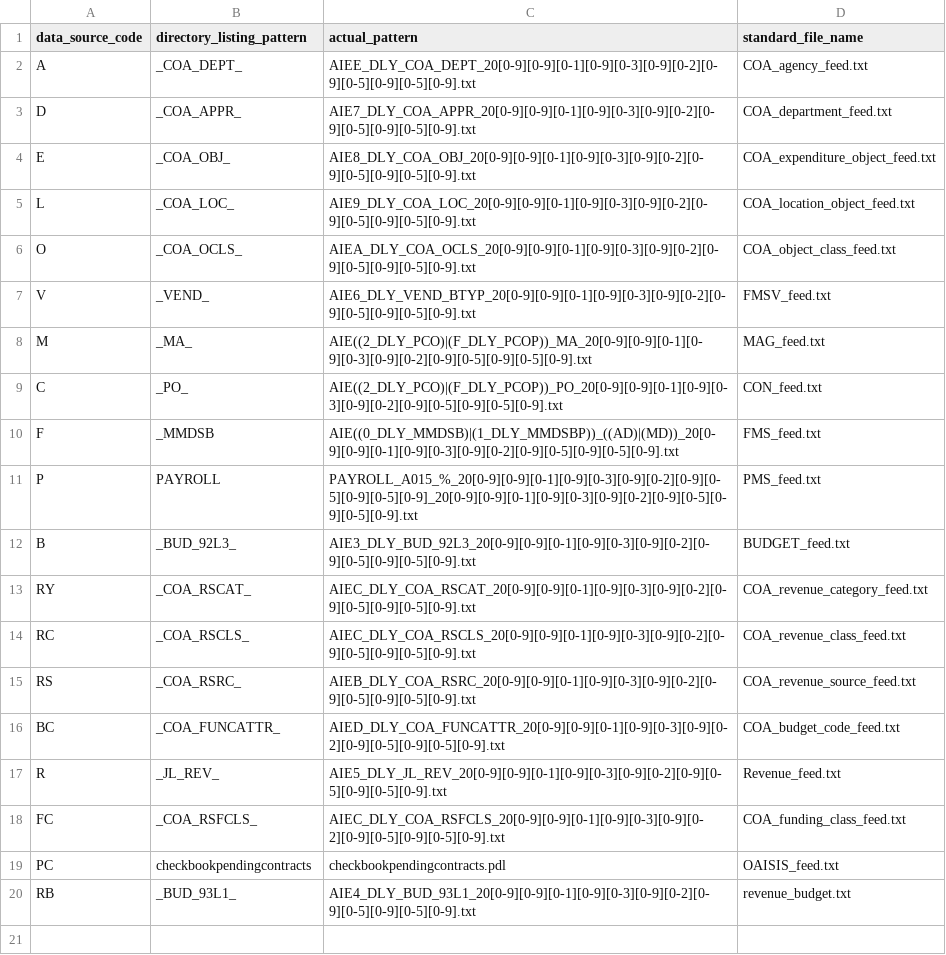
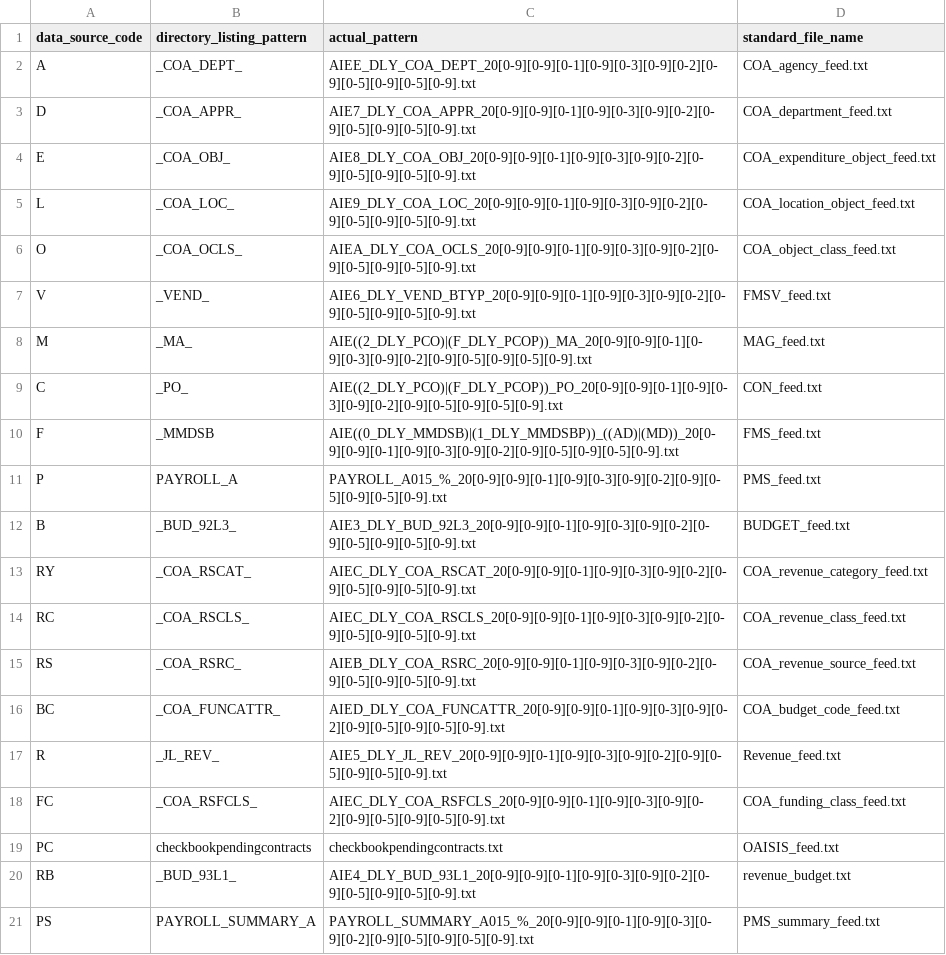
Before and after one commit to vasili4/Checkbook, a CSV file: checkbook/DB scripts/ScriptsForInitialSetUp/ref_file_name_pattern.csv, drawn as a sheet.

```diff
--- a/checkbook/DB scripts/ScriptsForInitialSetUp/ref_file_name_pattern.csv
+++ b/checkbook/DB scripts/ScriptsForInitialSetUp/ref_file_name_pattern.csv
@@ -10,3 +10,3 @@ C,_PO_,AIE((2_DLY_PCO)|(F_DLY_PCOP))_PO_20[0-9][0-9][0-1][0-9][0-3][0-9][0-2][0-
 F,_MMDSB,AIE((0_DLY_MMDSB)|(1_DLY_MMDSBP))_((AD)|(MD))_20[0-9][0-9][0-1][0-9][0-3][0-9][0-2][0-9][0-5][0-9][0-5][0-9].txt,FMS_feed.txt
-P,PAYROLL,PAYROLL_A015_%_20[0-9][0-9][0-1][0-9][0-3][0-9][0-2][0-9][0-5][0-9][0-5][0-9]_20[0-9][0-9][0-1][0-9][0-3][0-9][0-2][0-9][0-5][0-9][0-5][0-9].txt,PMS_feed.txt
+P,PAYROLL_A,PAYROLL_A015_%_20[0-9][0-9][0-1][0-9][0-3][0-9][0-2][0-9][0-5][0-9][0-5][0-9].txt,PMS_feed.txt
 B,_BUD_92L3_,AIE3_DLY_BUD_92L3_20[0-9][0-9][0-1][0-9][0-3][0-9][0-2][0-9][0-5][0-9][0-5][0-9].txt,BUDGET_feed.txt
@@ -18,3 +18,4 @@ R,_JL_REV_,AIE5_DLY_JL_REV_20[0-9][0-9][0-1][0-9][0-3][0-9][0-2][0-9][0-5][0-9][
 FC,_COA_RSFCLS_,AIEC_DLY_COA_RSFCLS_20[0-9][0-9][0-1][0-9][0-3][0-9][0-2][0-9][0-5][0-9][0-5][0-9].txt,COA_funding_class_feed.txt
-PC,checkbookpendingcontracts,checkbookpendingcontracts.pdl,OAISIS_feed.txt
+PC,checkbookpendingcontracts,checkbookpendingcontracts.txt,OAISIS_feed.txt
 RB,_BUD_93L1_,AIE4_DLY_BUD_93L1_20[0-9][0-9][0-1][0-9][0-3][0-9][0-2][0-9][0-5][0-9][0-5][0-9].txt,revenue_budget.txt
+PS,PAYROLL_SUMMARY_A,PAYROLL_SUMMARY_A015_%_20[0-9][0-9][0-1][0-9][0-3][0-9][0-2][0-9][0-5][0-9][0-5][0-9].txt,PMS_summary_feed.txt
```
Also changed, not shown: checkbook/DB scripts/ScriptsForInitialSetUp/widget_aggregate_tables.csv, 7 other files.
